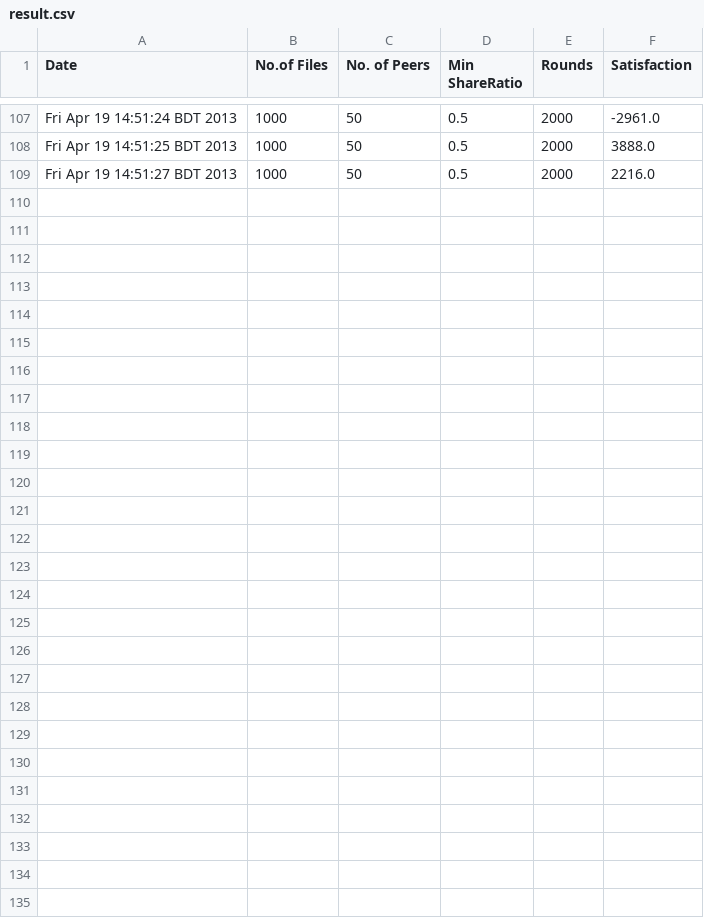
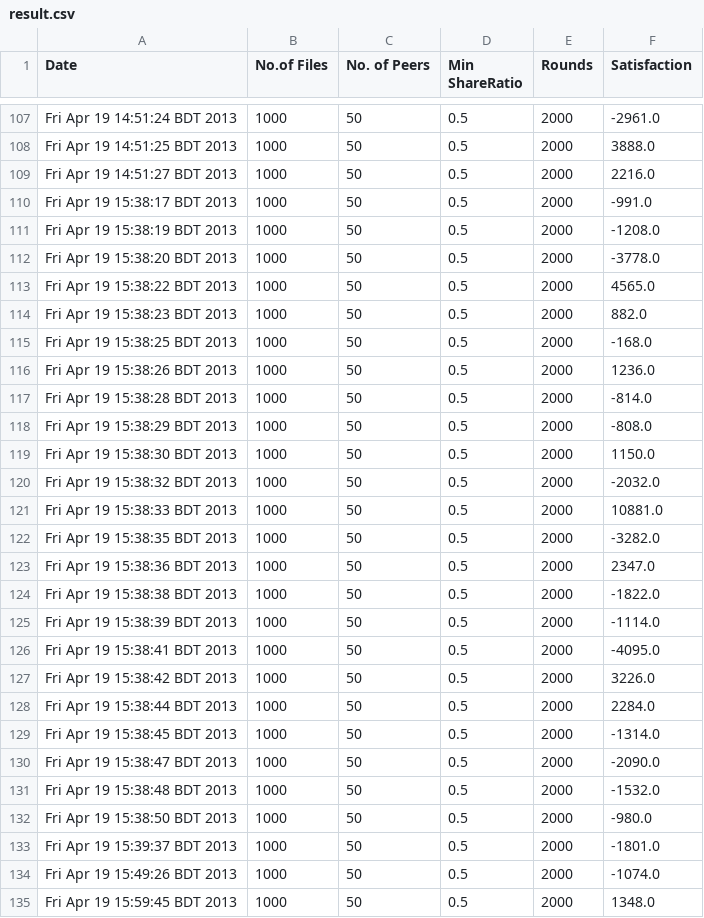
Before and after one commit to PritomAhmed/bittorrentsim-java, a CSV file: result.csv, drawn as a sheet; only a part is shown, gaps mark what is left out; the diff names each change by its address in the sheet, - before the commit and + after, or states it on an @@ line.

```diff
--- a/result.csv
+++ b/result.csv
+row 110: Fri Apr 19 15:38:17 BDT 2013 | 1000 | 50 | 0.5 | 2000 | -991.0
+row 111: Fri Apr 19 15:38:19 BDT 2013 | 1000 | 50 | 0.5 | 2000 | -1208.0
+row 112: Fri Apr 19 15:38:20 BDT 2013 | 1000 | 50 | 0.5 | 2000 | -3778.0
+row 113: Fri Apr 19 15:38:22 BDT 2013 | 1000 | 50 | 0.5 | 2000 | 4565.0
+row 114: Fri Apr 19 15:38:23 BDT 2013 | 1000 | 50 | 0.5 | 2000 | 882.0
+row 115: Fri Apr 19 15:38:25 BDT 2013 | 1000 | 50 | 0.5 | 2000 | -168.0
+row 116: Fri Apr 19 15:38:26 BDT 2013 | 1000 | 50 | 0.5 | 2000 | 1236.0
+row 117: Fri Apr 19 15:38:28 BDT 2013 | 1000 | 50 | 0.5 | 2000 | -814.0
+row 118: Fri Apr 19 15:38:29 BDT 2013 | 1000 | 50 | 0.5 | 2000 | -808.0
+row 119: Fri Apr 19 15:38:30 BDT 2013 | 1000 | 50 | 0.5 | 2000 | 1150.0
+row 120: Fri Apr 19 15:38:32 BDT 2013 | 1000 | 50 | 0.5 | 2000 | -2032.0
+row 121: Fri Apr 19 15:38:33 BDT 2013 | 1000 | 50 | 0.5 | 2000 | 10881.0
+row 122: Fri Apr 19 15:38:35 BDT 2013 | 1000 | 50 | 0.5 | 2000 | -3282.0
+row 123: Fri Apr 19 15:38:36 BDT 2013 | 1000 | 50 | 0.5 | 2000 | 2347.0
+row 124: Fri Apr 19 15:38:38 BDT 2013 | 1000 | 50 | 0.5 | 2000 | -1822.0
+row 125: Fri Apr 19 15:38:39 BDT 2013 | 1000 | 50 | 0.5 | 2000 | -1114.0
+row 126: Fri Apr 19 15:38:41 BDT 2013 | 1000 | 50 | 0.5 | 2000 | -4095.0
+row 127: Fri Apr 19 15:38:42 BDT 2013 | 1000 | 50 | 0.5 | 2000 | 3226.0
+row 128: Fri Apr 19 15:38:44 BDT 2013 | 1000 | 50 | 0.5 | 2000 | 2284.0
+row 129: Fri Apr 19 15:38:45 BDT 2013 | 1000 | 50 | 0.5 | 2000 | -1314.0
+row 130: Fri Apr 19 15:38:47 BDT 2013 | 1000 | 50 | 0.5 | 2000 | -2090.0
+row 131: Fri Apr 19 15:38:48 BDT 2013 | 1000 | 50 | 0.5 | 2000 | -1532.0
+row 132: Fri Apr 19 15:38:50 BDT 2013 | 1000 | 50 | 0.5 | 2000 | -980.0
+row 133: Fri Apr 19 15:39:37 BDT 2013 | 1000 | 50 | 0.5 | 2000 | -1801.0
+row 134: Fri Apr 19 15:49:26 BDT 2013 | 1000 | 50 | 0.5 | 2000 | -1074.0
+row 135: Fri Apr 19 15:59:45 BDT 2013 | 1000 | 50 | 0.5 | 2000 | 1348.0
```
Also changed, not shown: 8 other files.
